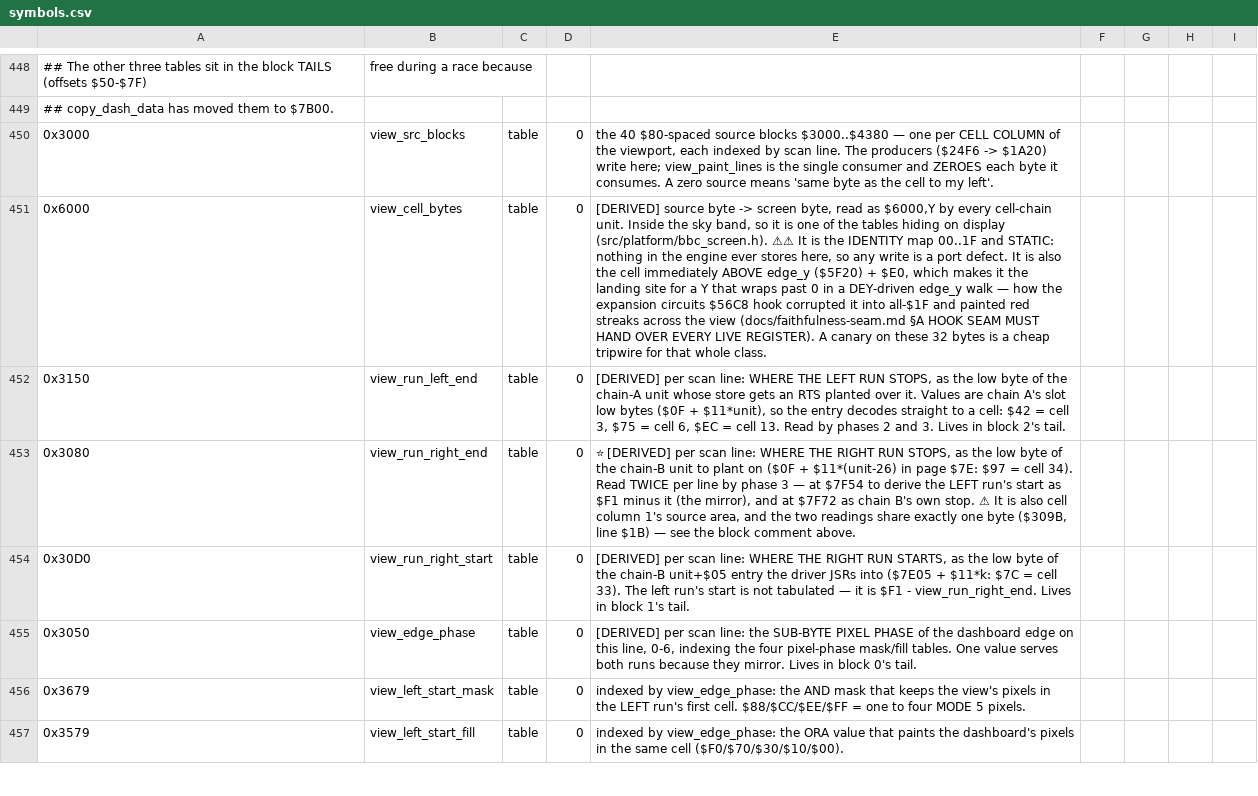
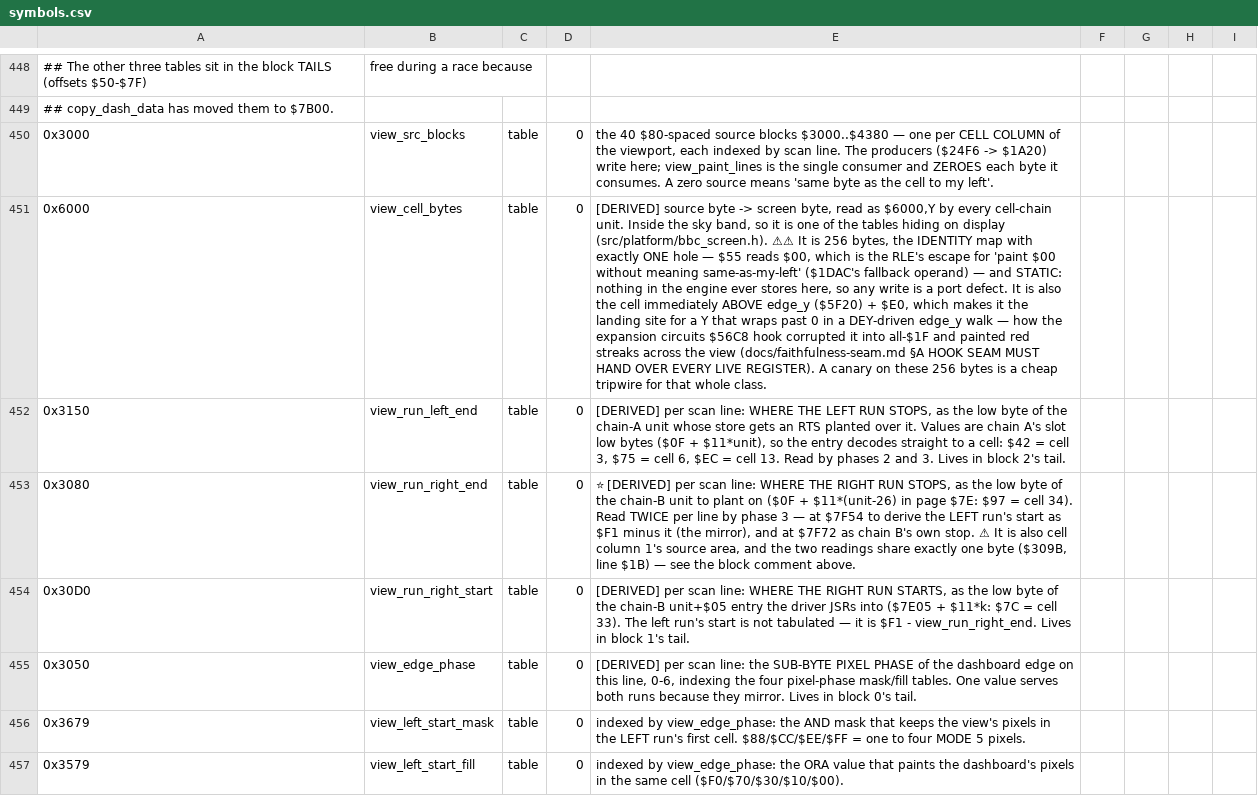
Before and after one commit to Vesuri/revs, a CSV file: disasm/symbols.csv, drawn as a sheet; only a part is shown, gaps mark what is left out; the diff names each change by its address in the sheet, - before the commit and + after, or states it on an @@ line.

Commit message:
🔬 view_cell_bytes is 256 bytes with ONE hole — $55 reads $00, the RLE's escape
The table's note said "the IDENTITY map 00..1F", which is two errors in one clause: it
is 256 bytes, not 32, and it is not quite the identity.  Read out of
disasm/revs_runtime.bin: 255 identity entries and exactly one exception, $55 -> $00.

That hole is load-bearing and names itself once you know view_consume is an RLE where a
ZERO source byte means "same byte as the cell to my left".  A producer that wants to
paint $00 outright therefore cannot write $00 — it writes $55, which this table maps
back to $00.  It is $1DAC's fallback operand.

Also corrects the canary advice that followed from the wrong size: the tripwire for the
expansion circuits' $56C8 hook corruption covers these 256 bytes, not 32.

```diff
--- a/disasm/symbols.csv
+++ b/disasm/symbols.csv
-E451: …It is the IDENTITY map 00..1F and STATIC: nothing in the engine ever stores here, so any write is a port defect. It is also the cell immediately ABOVE edge_y ($5F20) + $E0, which makes it the landing site for a Y that wraps past 0 in a DEY-driven edge_y walk — how the expansion circuits $56C8 hook corrupted it into all-$1F and painted red streaks across the view (docs/faithfulness-seam.md §A HOOK SEAM MUST HAND OVER EVERY LIVE REGISTER). A canary on these 32 bytes is…
+E451: …It is 256 bytes, the IDENTITY map with exactly ONE hole — $55 reads $00, which is the RLE's escape for 'paint $00 without meaning same-as-my-left' ($1DAC's fallback operand) — and STATIC: nothing in the engine ever stores here, so any write is a port defect. It is also the cell immediately ABOVE edge_y ($5F20) + $E0, which makes it the landing site for a Y that wraps past 0 in a DEY-driven edge_y walk — how the expansion circuits $56C8 hook corrupted it into all-$1F and painted red streaks across the view (docs/faithfulness-seam.md §A HOOK SEAM MUST HAND OVER EVERY LIVE REGISTER). A canary on these 256 bytes is…
```
